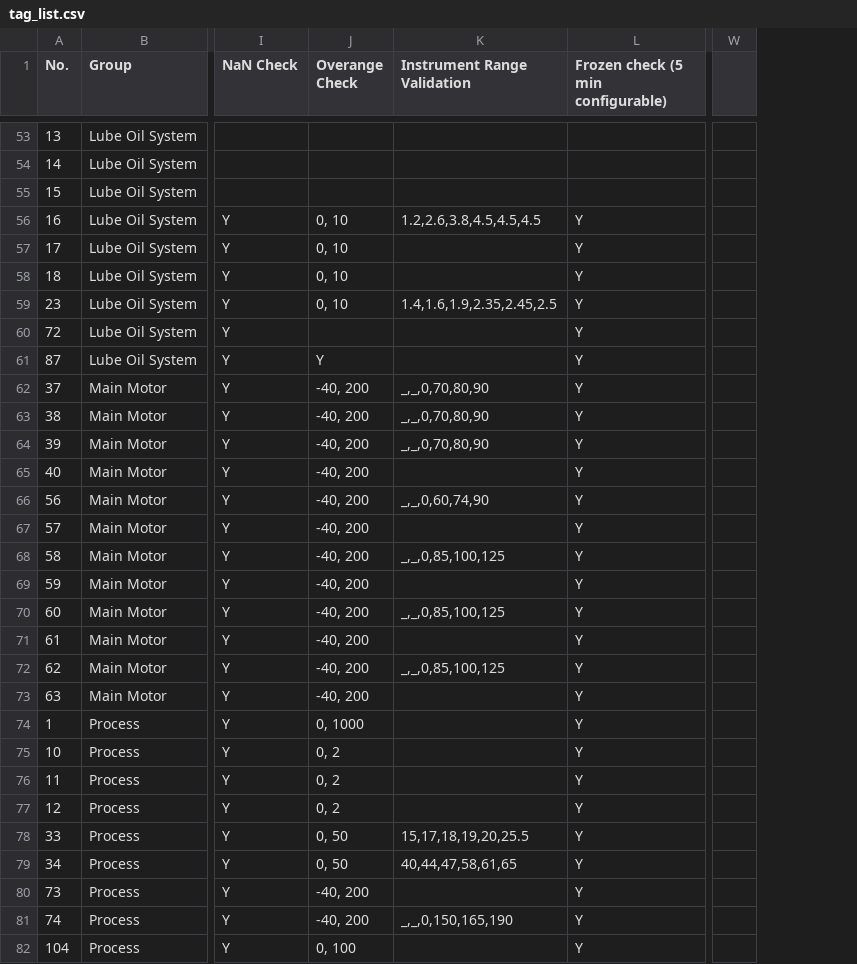
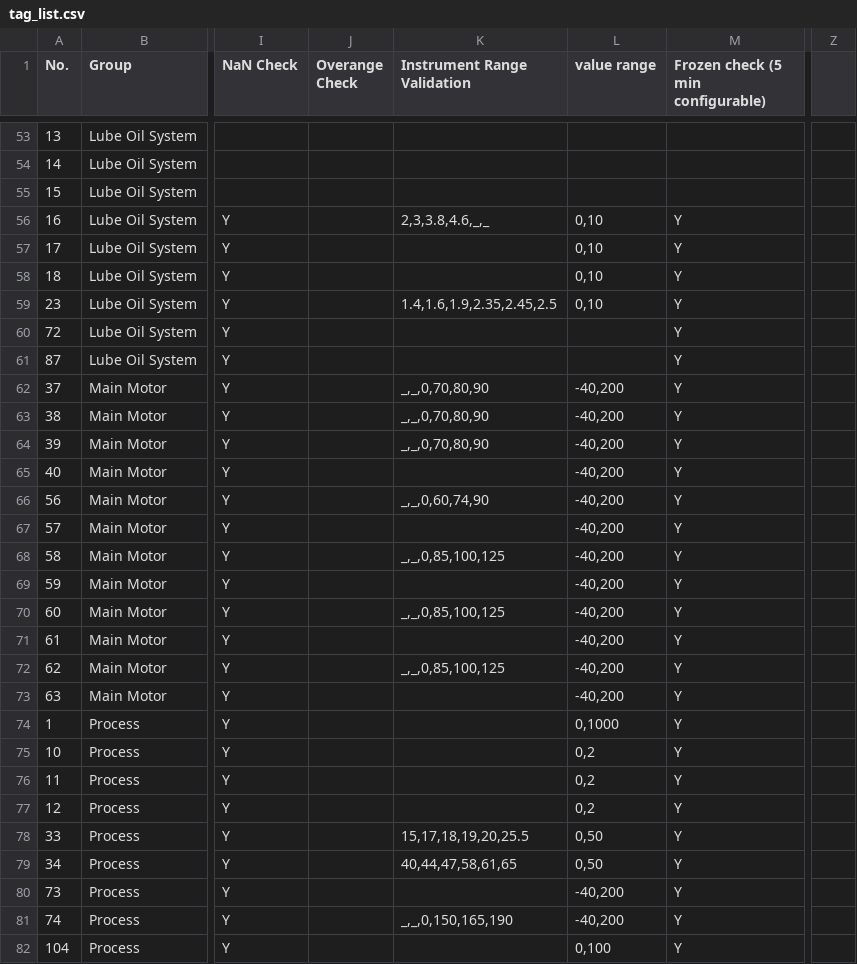
Before and after one commit to tunghoang/bdpoc-config-gen, a CSV file: assets/files/tag_list.csv, drawn as a sheet; only a part is shown, gaps mark what is left out; removed rows and columns are numbered as before the commit, all else as after; the diff covers the shown part only; the diff names each change by its address in the sheet, - before the commit and + after, or states it on an @@ line.

```diff
--- a/assets/files/tag_list.csv
+++ b/assets/files/tag_list.csv
+column L (value range), rows 56-82: 0,10 | 0,10 | 0,10 | 0,10 |  |  | -40,200 | -40,200 | -40,200 | -40,200 | -40,200 | -40,200 | -40,200 | -40,200 | -40,200 | -40,200 | -40,200 | -40,200 | 0,1000 | 0,2 | 0,2 | 0,2 | 0,50 | 0,50 | -40,200 | -40,200 | 0,100
-column W, empty
+column Z, empty
-J56:J59 (Overange Check): 0, 10
+J56:J59 (Overange Check): (empty)
-K56 (Instrument Range Validation): 1.2,2.6,3.8,4.5,4.5,4.5
+K56 (Instrument Range Validation): 2,3,3.8,4.6,_,_
-J61 (Overange Check): Y
+J61 (Overange Check): (empty)
-J62:J73 (Overange Check): -40, 200
+J62:J73 (Overange Check): (empty)
-J74 (Overange Check): 0, 1000
+J74 (Overange Check): (empty)
-J75:J77 (Overange Check): 0, 2
+J75:J77 (Overange Check): (empty)
-J78:J79 (Overange Check): 0, 50
+J78:J79 (Overange Check): (empty)
-J80:J81 (Overange Check): -40, 200
+J80:J81 (Overange Check): (empty)
-J82 (Overange Check): 0, 100
+J82 (Overange Check): (empty)
```
Also changed, not shown: 75 edited cells elsewhere in this file, assets/files/lip_tag_list.csv, 25 other files.
